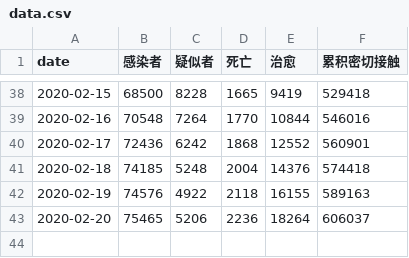
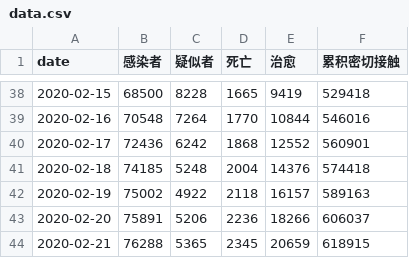
Before and after one commit to zwdnet/2019-nCov-SIRmodel, a CSV file: data.csv, drawn as a sheet; only a part is shown, gaps mark what is left out.

```diff
--- a/data.csv
+++ b/data.csv
@@ -41,3 +41,4 @@ date,感染者,疑似者,死亡,治愈,累积密切接触
 2020-02-18,74185,5248,2004,14376,574418
-2020-02-19,74576,4922,2118,16155,589163
-2020-02-20,75465,5206,2236,18264,606037
+2020-02-19,75002,4922,2118,16157,589163
+2020-02-20,75891,5206,2236,18266,606037
+2020-02-21,76288,5365,2345,20659,618915
```
Also changed, not shown: 2 other files.
